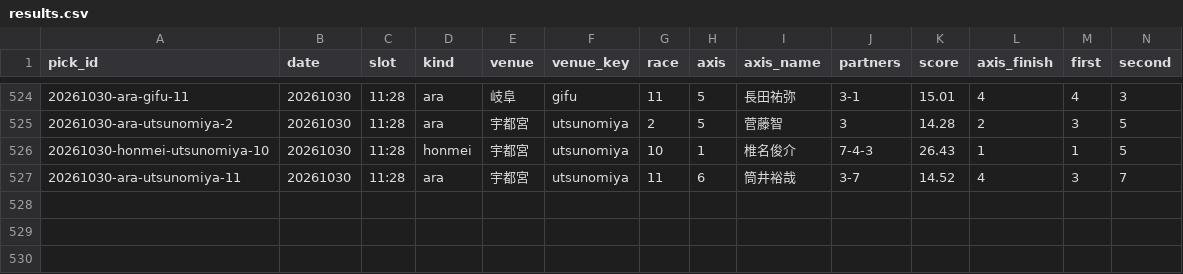
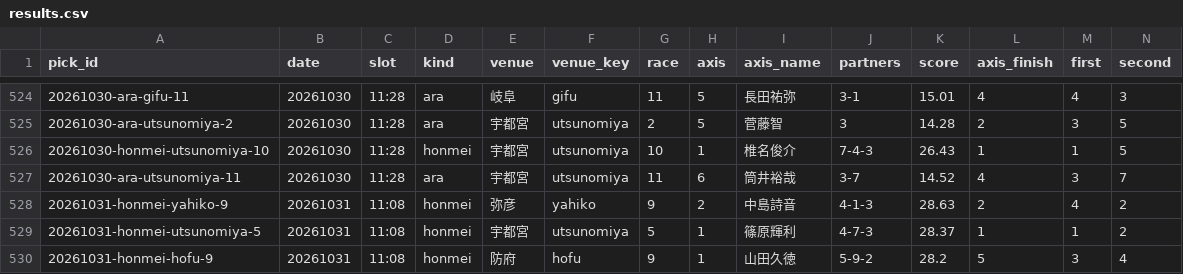
Before and after one commit to enfenitiefort863s-afk/chari-mash, a CSV file: data/results.csv, drawn as a sheet; only a part is shown, gaps mark what is left out; rows hold the shown columns only; the diff names each change by its address in the sheet, - before the commit and + after, or states it on an @@ line.

```diff
--- a/data/results.csv
+++ b/data/results.csv
+row 528: 20261031-honmei-yahiko-9 | 20261031 | 11:08 | honmei | 弥彦 | yahiko | 9 | 2 | 中島詩音 | 4-1-3 | 28.63 | 2 | 4 | 2
+row 529: 20261031-honmei-utsunomiya-5 | 20261031 | 11:08 | honmei | 宇都宮 | utsunomiya | 5 | 1 | 篠原輝利 | 4-7-3 | 28.37 | 1 | 1 | 2
+row 530: 20261031-honmei-hofu-9 | 20261031 | 11:08 | honmei | 防府 | hofu | 9 | 1 | 山田久徳 | 5-9-2 | 28.2 | 5 | 3 | 4
```
